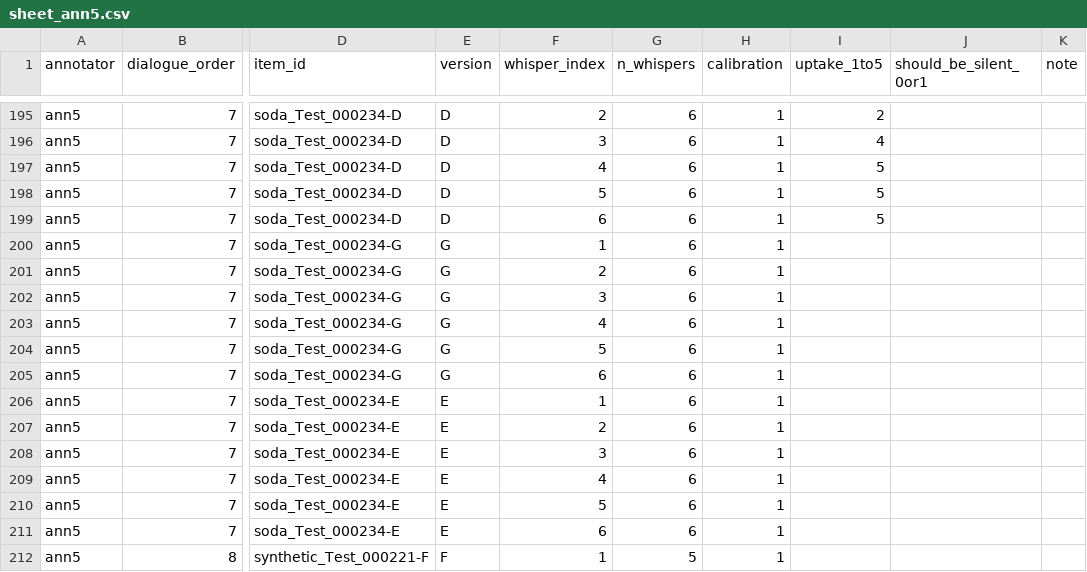
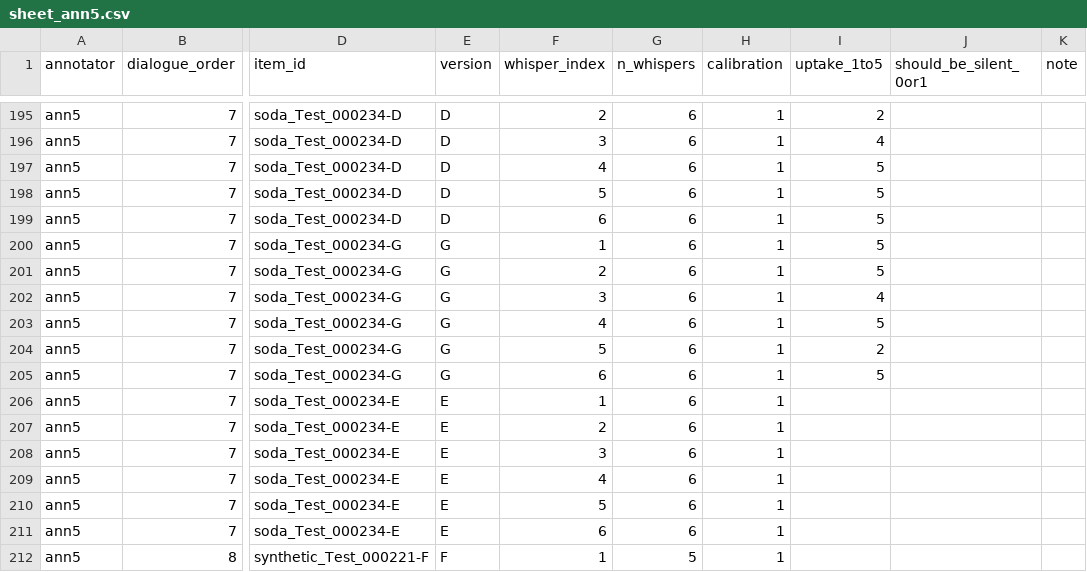
Before and after one commit to JubayerONROB/pca-m6-annotate, a CSV file: annotations/sheet_ann5.csv, drawn as a sheet; only a part is shown, gaps mark what is left out; the diff names each change by its address in the sheet, - before the commit and + after, or states it on an @@ line.

Commit message:
ann5: 12/819 rated

```diff
--- a/annotations/sheet_ann5.csv
+++ b/annotations/sheet_ann5.csv
-I200:I201 (uptake_1to5): (empty)
+I200:I201 (uptake_1to5): 5
-I202 (uptake_1to5): (empty)
+I202 (uptake_1to5): 4
-I203 (uptake_1to5): (empty)
+I203 (uptake_1to5): 5
-I204 (uptake_1to5): (empty)
+I204 (uptake_1to5): 2
-I205 (uptake_1to5): (empty)
+I205 (uptake_1to5): 5
```
